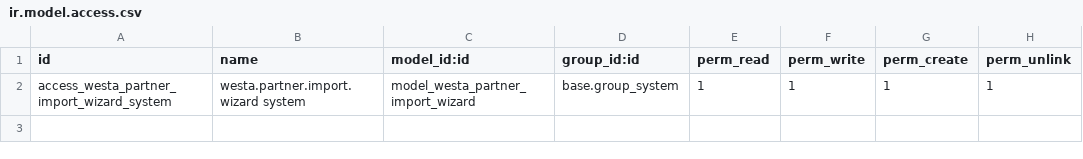
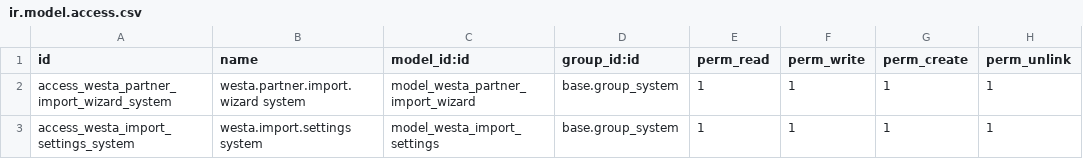
Before and after one commit to nruengener/westa_import, a CSV file: security/ir.model.access.csv, drawn as a sheet; the diff names each change by its address in the sheet, - before the commit and + after, or states it on an @@ line.

Commit message:
Add admin-only WESTA import settings UI

```diff
--- a/security/ir.model.access.csv
+++ b/security/ir.model.access.csv
+row 3: access_westa_import_settings_system | westa.import.settings system | model_westa_import_settings | base.group_system | 1 | 1 | 1 | 1
```
Also changed, not shown: 7 other files.
